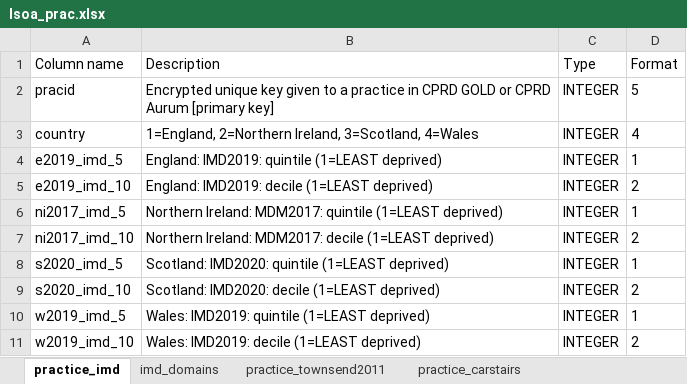
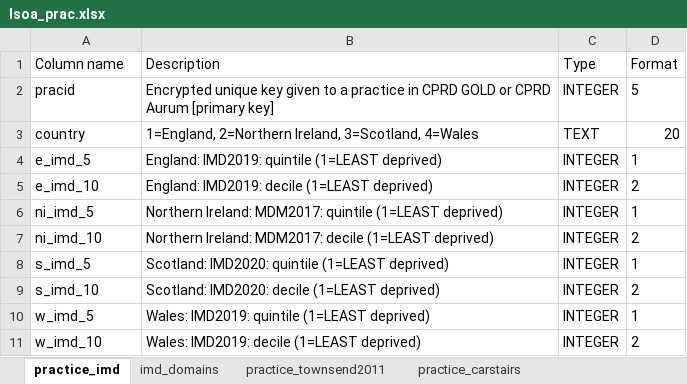
Before and after one commit to PietaSchofield/rtrhd, an Excel workbook: inst/cprd/lsoa_prac.xlsx, sheet practice_imd, drawn as a sheet; values as stored, in another font and other column widths than the file's, no borders; the diff names each change by its address in the sheet, - before the commit and + after, or states it on an @@ line.

Commit message:
2026-06-22 15:40 fixing issues with latest data dictionary changes

```diff
--- a/inst/cprd/lsoa_prac.xlsx (sheet practice_imd)
+++ b/inst/cprd/lsoa_prac.xlsx (sheet practice_imd)
-C3 (Type): INTEGER
+C3 (Type): TEXT
-D3 (Format): 4
+D3 (Format): 20
-A4 (Column name): e2019_imd_5
+A4 (Column name): e_imd_5
-A5 (Column name): e2019_imd_10
+A5 (Column name): e_imd_10
-A6 (Column name): ni2017_imd_5
+A6 (Column name): ni_imd_5
-A7 (Column name): ni2017_imd_10
+A7 (Column name): ni_imd_10
-A8 (Column name): s2020_imd_5
+A8 (Column name): s_imd_5
-A9 (Column name): s2020_imd_10
+A9 (Column name): s_imd_10
-A10 (Column name): w2019_imd_5
+A10 (Column name): w_imd_5
-A11 (Column name): w2019_imd_10
+A11 (Column name): w_imd_10
```
Also changed, not shown: inst/cprd/hes_ae.xlsx, inst/cprd/lsoa_pat.xlsx, 2 other files.
